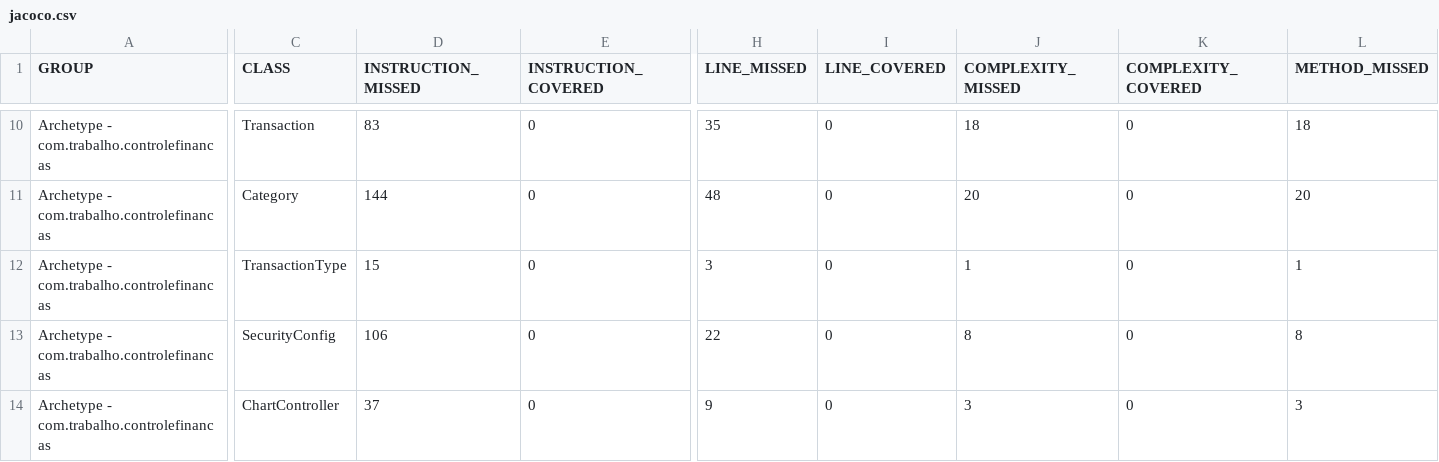
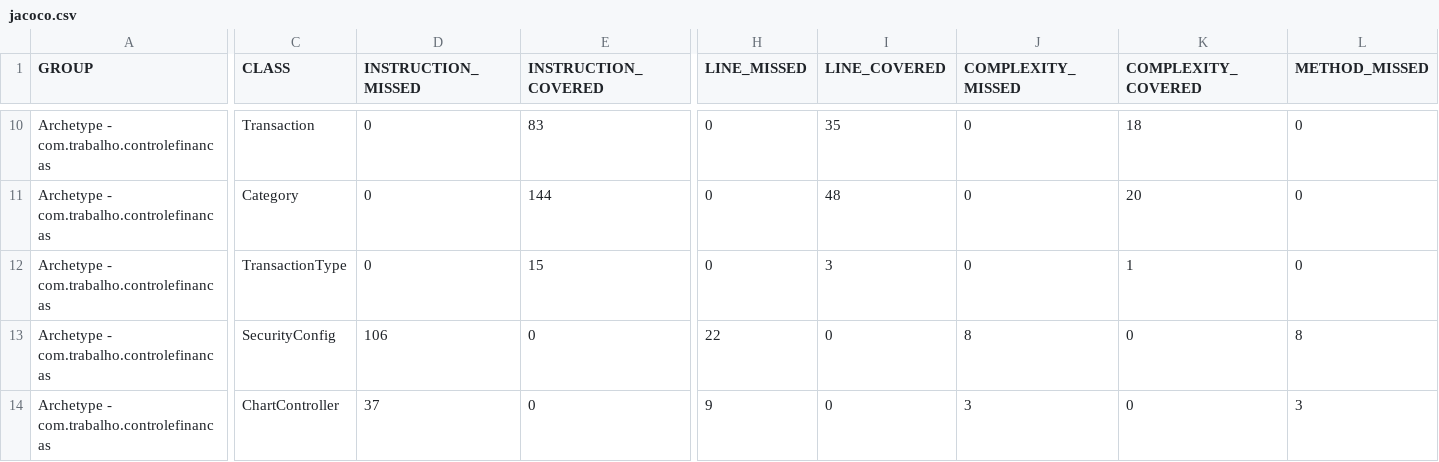
Before and after one commit to LuccaCGomes/SistemaControleFinancas, a CSV file: jacoco.csv, drawn as a sheet; only a part is shown, gaps mark what is left out; the diff covers the shown part only; the diff names each change by its address in the sheet, - before the commit and + after, or states it on an @@ line.

```diff
--- a/jacoco.csv
+++ b/jacoco.csv
-D10 (INSTRUCTION_MISSED): 83
+D10 (INSTRUCTION_MISSED): 0
-E10 (INSTRUCTION_COVERED): 0
+E10 (INSTRUCTION_COVERED): 83
-H10 (LINE_MISSED): 35
+H10 (LINE_MISSED): 0
-I10 (LINE_COVERED): 0
+I10 (LINE_COVERED): 35
-J10 (COMPLEXITY_MISSED): 18
+J10 (COMPLEXITY_MISSED): 0
-K10 (COMPLEXITY_COVERED): 0
+K10 (COMPLEXITY_COVERED): 18
-L10 (METHOD_MISSED): 18
+L10 (METHOD_MISSED): 0
-D11 (INSTRUCTION_MISSED): 144
+D11 (INSTRUCTION_MISSED): 0
-E11 (INSTRUCTION_COVERED): 0
+E11 (INSTRUCTION_COVERED): 144
-H11 (LINE_MISSED): 48
+H11 (LINE_MISSED): 0
-I11 (LINE_COVERED): 0
+I11 (LINE_COVERED): 48
-J11 (COMPLEXITY_MISSED): 20
+J11 (COMPLEXITY_MISSED): 0
-K11 (COMPLEXITY_COVERED): 0
+K11 (COMPLEXITY_COVERED): 20
-L11 (METHOD_MISSED): 20
+L11 (METHOD_MISSED): 0
-D12 (INSTRUCTION_MISSED): 15
+D12 (INSTRUCTION_MISSED): 0
-E12 (INSTRUCTION_COVERED): 0
+E12 (INSTRUCTION_COVERED): 15
-H12 (LINE_MISSED): 3
+H12 (LINE_MISSED): 0
-I12 (LINE_COVERED): 0
+I12 (LINE_COVERED): 3
-J12 (COMPLEXITY_MISSED): 1
+J12 (COMPLEXITY_MISSED): 0
-K12 (COMPLEXITY_COVERED): 0
+K12 (COMPLEXITY_COVERED): 1
-L12 (METHOD_MISSED): 1
+L12 (METHOD_MISSED): 0
```
Also changed, not shown: 59 edited cells elsewhere in this file, 25 other files.
